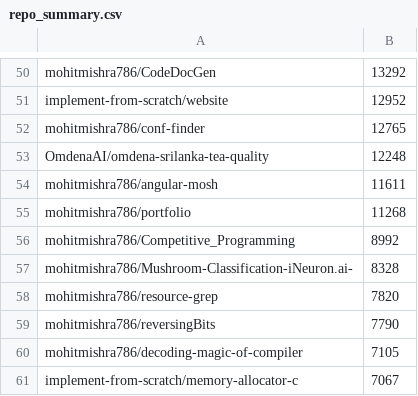
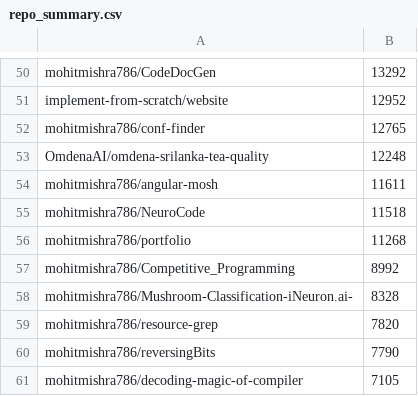
Before and after one commit to mohitmishra786/mohitmishra786, a CSV file: loc_results/repo_summary.csv, drawn as a sheet; only a part is shown, gaps mark what is left out; the shorter side is filled out with more unchanged rows; the diff names each change by its address in the sheet, - before the commit and + after, or states it on an @@ line.

```diff
--- a/loc_results/repo_summary.csv
+++ b/loc_results/repo_summary.csv
+row 55: mohitmishra786/NeuroCode | 11518
```
Also changed, not shown: loc_results/detailed_results.csv, loc_results/language_summary.csv, 4 other files.
